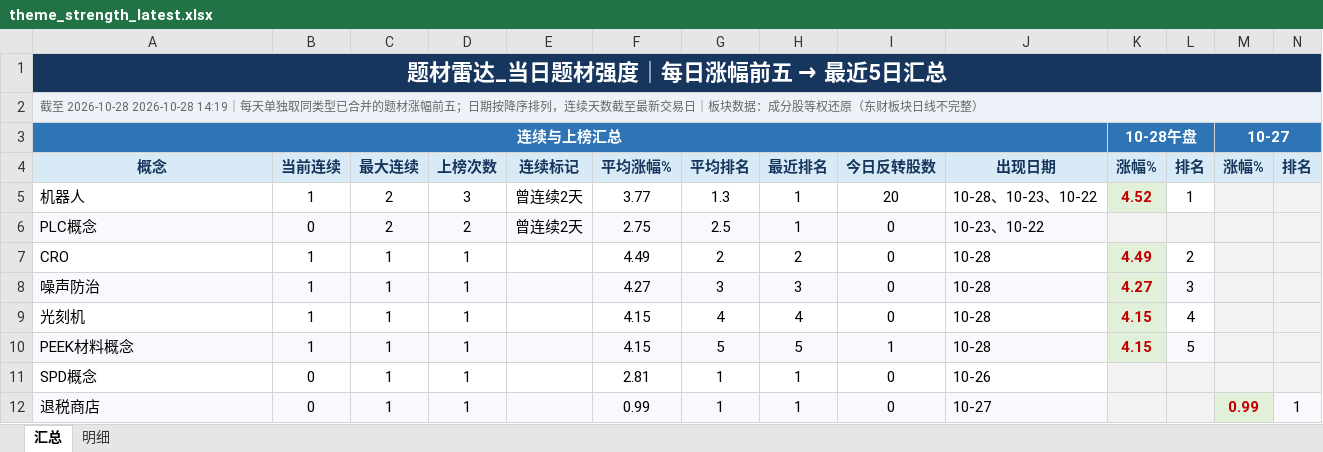
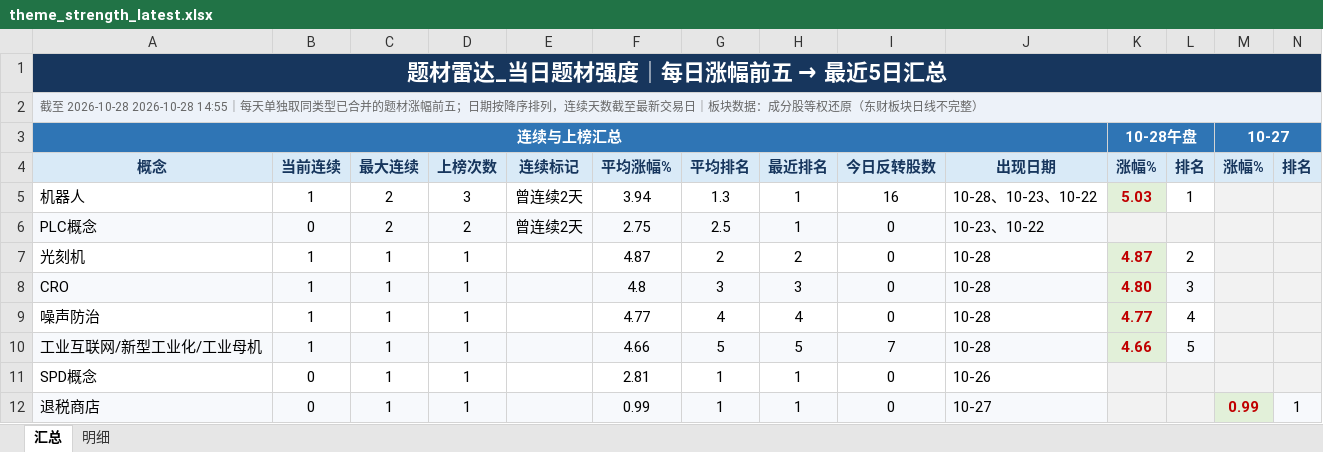
Before and after one commit to nancybhc/a-share-blast-lab, an Excel workbook: data/theme_strength_latest.xlsx, sheet 汇总, drawn as a sheet; only a part is shown; values as stored, in another font and other column widths than the file's, no borders; removed rows and columns are numbered as before the commit, all else as after; rows hold the shown columns only; the diff names each change by its address in the sheet, - before the commit and + after, or states it on an @@ line.

```diff
--- a/data/theme_strength_latest.xlsx (sheet 汇总)
+++ b/data/theme_strength_latest.xlsx (sheet 汇总)
-A2: …至 2026-10-28 2026-10-28 14:19｜每天单…
+A2: …至 2026-10-28 2026-10-28 14:55｜每天单…
-F5: 3.77
+F5: 3.94
-I5: 20
+I5: 16
-K5: 4.52
+K5: 5.03
+row 7: 光刻机 | 1 | 1 | 1 |  | 4.87 | 2 | 2 | 0 | 10-28 | 4.87 | 2
-A8:J8 fill: none
+A8:J8 fill: #F7F9FC
-F8: 4.49
+F8: 4.8
-G8: 2
+G8: 3
-H8: 2
+H8: 3
-K8: 4.49
+K8: 4.80
-L8: 2
+L8: 3
-L8 fill: none
+L8 fill: #F7F9FC
-A9:J9 fill: #F7F9FC
+A9:J9 fill: none
-F9: 4.27
+F9: 4.77
-G9: 3
+G9: 4
-H9: 3
+H9: 4
-K9: 4.27
+K9: 4.77
-L9: 3
+L9: 4
-L9 fill: #F7F9FC
+L9 fill: none
-row 9: 光刻机 | 1 | 1 | 1 |  | 4.15 | 4 | 4 | 0 | 10-28 | 4.15 | 4
-A10: PEEK材料概念
+A10: 工业互联网/新型工业化/工业母机
-F10: 4.15
+F10: 4.66
-I10: 1
+I10: 7
-K10: 4.15
+K10: 4.66
```
Also changed, not shown: sheet 明细, 10 other files.
